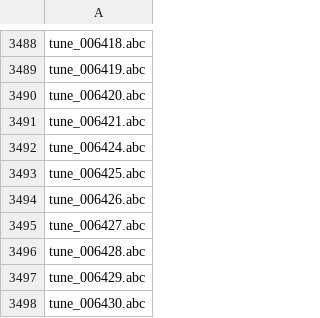
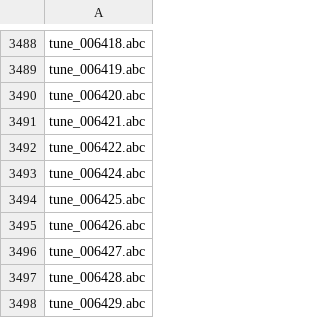
Before and after one commit to ro-ag/croma, a CSV file: docs/comparison/abc2xml-divergences/whitelist.csv, drawn as a sheet; only a part is shown, gaps mark what is left out; the shorter side is filled out with more unchanged rows.

```diff
--- a/docs/comparison/abc2xml-divergences/whitelist.csv
+++ b/docs/comparison/abc2xml-divergences/whitelist.csv
@@ -3491,2 +3491,3 @@ tune_006420.abc
 tune_006421.abc
+tune_006422.abc
 tune_006424.abc
```
Also changed, not shown: docs/comparison/abc2xml-divergences/dropped.csv, 4 other files.
